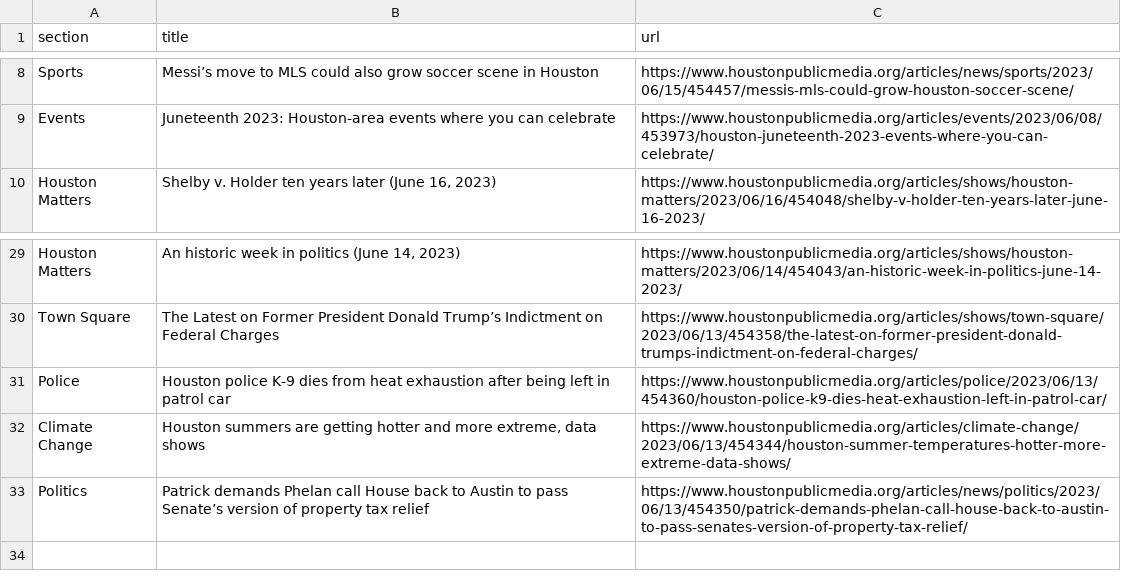
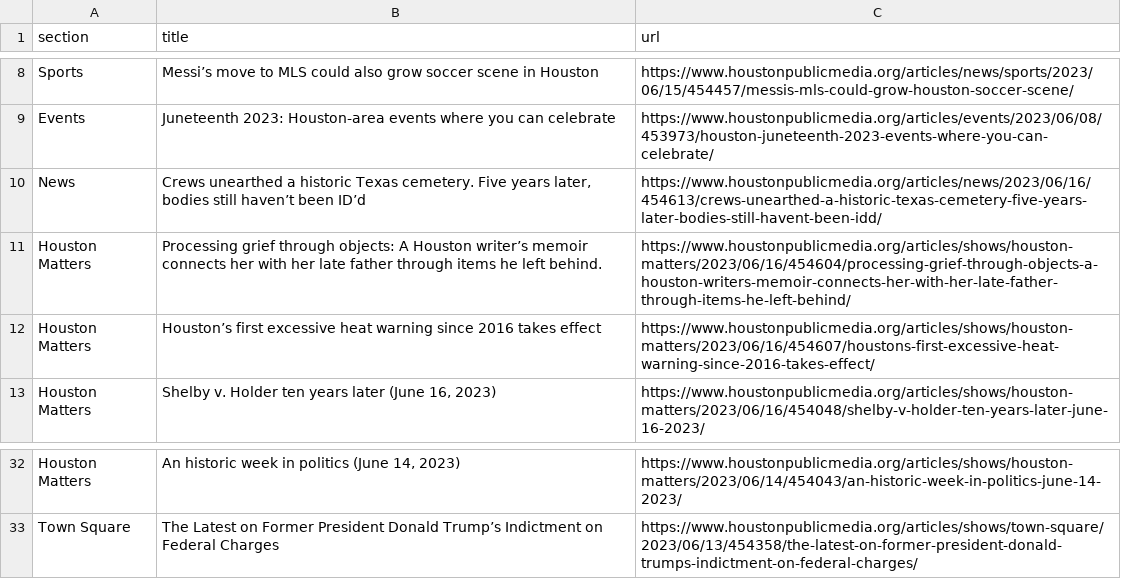
Before and after one commit to js5966/auto_run, a CSV file: npr.csv, drawn as a sheet; only a part is shown, gaps mark what is left out; removed rows and columns are numbered as before the commit, all else as after; the diff names each change by its address in the sheet, - before the commit and + after, or states it on an @@ line.

```diff
--- a/npr.csv
+++ b/npr.csv
+row 10: News | Crews unearthed a historic Texas cemetery. Five years later, bodies still haven’t been ID’d | https://www.houstonpublicmedia.org/articles/news/2023/06/16/454613/crews-unearthed-a-historic-texas-cemetery-five-years-later-bodies-still-havent-been-idd/
+row 11: Houston Matters | Processing grief through objects: A Houston writer’s memoir connects her with her late father through items he left behind. | https://www.houstonpublicmedia.org/articles/shows/houston-matters/2023/06/16/454604/processing-grief-through-objects-a-houston-writers-memoir-connects-her-with-her-late-father-through-items-he-left-behind/
+row 12: Houston Matters | Houston’s first excessive heat warning since 2016 takes effect | https://www.houstonpublicmedia.org/articles/shows/houston-matters/2023/06/16/454607/houstons-first-excessive-heat-warning-since-2016-takes-effect/
-row 31: Police | Houston police K-9 dies from heat exhaustion after being left in patrol car | https://www.houstonpublicmedia.org/articles/police/2023/06/13/454360/houston-police-k9-dies-heat-exhaustion-left-in-patrol-car/
-row 32: Climate Change | Houston summers are getting hotter and more extreme, data shows | https://www.houstonpublicmedia.org/articles/climate-change/2023/06/13/454344/houston-summer-temperatures-hotter-more-extreme-data-shows/
-row 33: Politics | Patrick demands Phelan call House back to Austin to pass Senate’s version of property tax relief | https://www.houstonpublicmedia.org/articles/news/politics/2023/06/13/454350/patrick-demands-phelan-call-house-back-to-austin-to-pass-senates-version-of-property-tax-relief/
```
